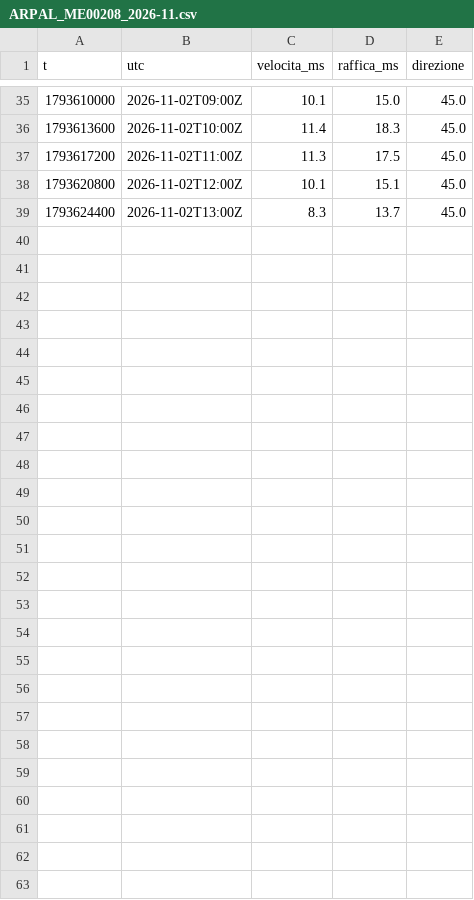
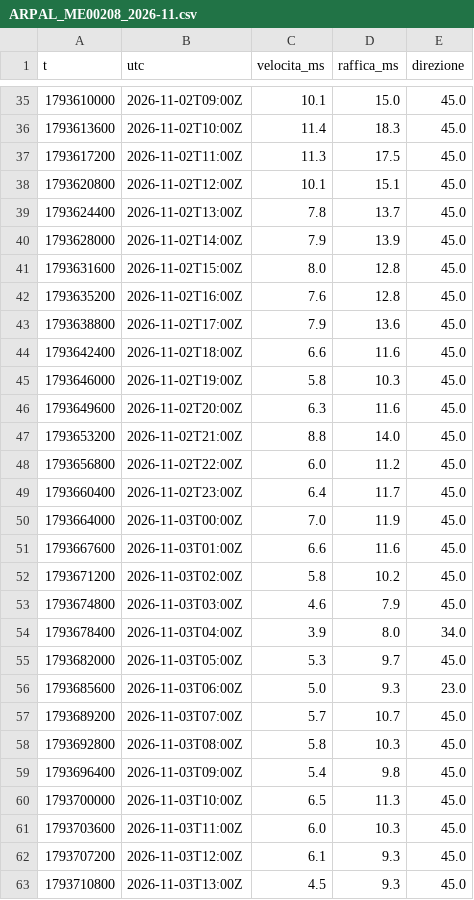
Before and after one commit to fabiotestai/meteo-tirreno, a CSV file: dati/osservati/ARPAL_ME00208_2026-11.csv, drawn as a sheet; only a part is shown, gaps mark what is left out.

```diff
--- a/dati/osservati/ARPAL_ME00208_2026-11.csv
+++ b/dati/osservati/ARPAL_ME00208_2026-11.csv
@@ -38,2 +38,26 @@ t,utc,velocita_ms,raffica_ms,direzione
 1793620800,2026-11-02T12:00Z,10.1,15.1,45.0
-1793624400,2026-11-02T13:00Z,8.3,13.7,45.0
+1793624400,2026-11-02T13:00Z,7.8,13.7,45.0
+1793628000,2026-11-02T14:00Z,7.9,13.9,45.0
+1793631600,2026-11-02T15:00Z,8.0,12.8,45.0
+1793635200,2026-11-02T16:00Z,7.6,12.8,45.0
+1793638800,2026-11-02T17:00Z,7.9,13.6,45.0
+1793642400,2026-11-02T18:00Z,6.6,11.6,45.0
+1793646000,2026-11-02T19:00Z,5.8,10.3,45.0
+1793649600,2026-11-02T20:00Z,6.3,11.6,45.0
+1793653200,2026-11-02T21:00Z,8.8,14.0,45.0
+1793656800,2026-11-02T22:00Z,6.0,11.2,45.0
+1793660400,2026-11-02T23:00Z,6.4,11.7,45.0
+1793664000,2026-11-03T00:00Z,7.0,11.9,45.0
+1793667600,2026-11-03T01:00Z,6.6,11.6,45.0
+1793671200,2026-11-03T02:00Z,5.8,10.2,45.0
+1793674800,2026-11-03T03:00Z,4.6,7.9,45.0
+1793678400,2026-11-03T04:00Z,3.9,8.0,34.0
+1793682000,2026-11-03T05:00Z,5.3,9.7,45.0
+1793685600,2026-11-03T06:00Z,5.0,9.3,23.0
+1793689200,2026-11-03T07:00Z,5.7,10.7,45.0
+1793692800,2026-11-03T08:00Z,5.8,10.3,45.0
+1793696400,2026-11-03T09:00Z,5.4,9.8,45.0
+1793700000,2026-11-03T10:00Z,6.5,11.3,45.0
+1793703600,2026-11-03T11:00Z,6.0,10.3,45.0
+1793707200,2026-11-03T12:00Z,6.1,9.3,45.0
+1793710800,2026-11-03T13:00Z,4.5,9.3,45.0
```
Also changed, not shown: dati/osservati/ARPAL_ME00094_2026-11.csv, dati/osservati/ARPAL_ME00265_2026-11.csv, 20 other files.
